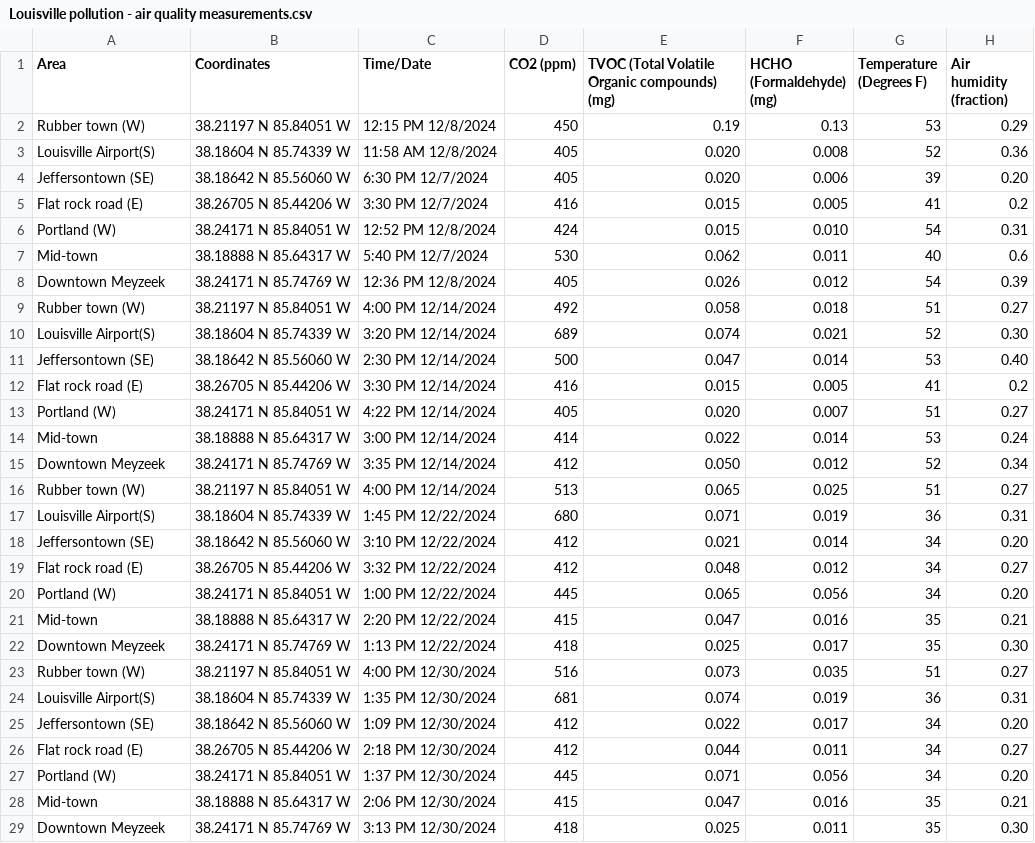
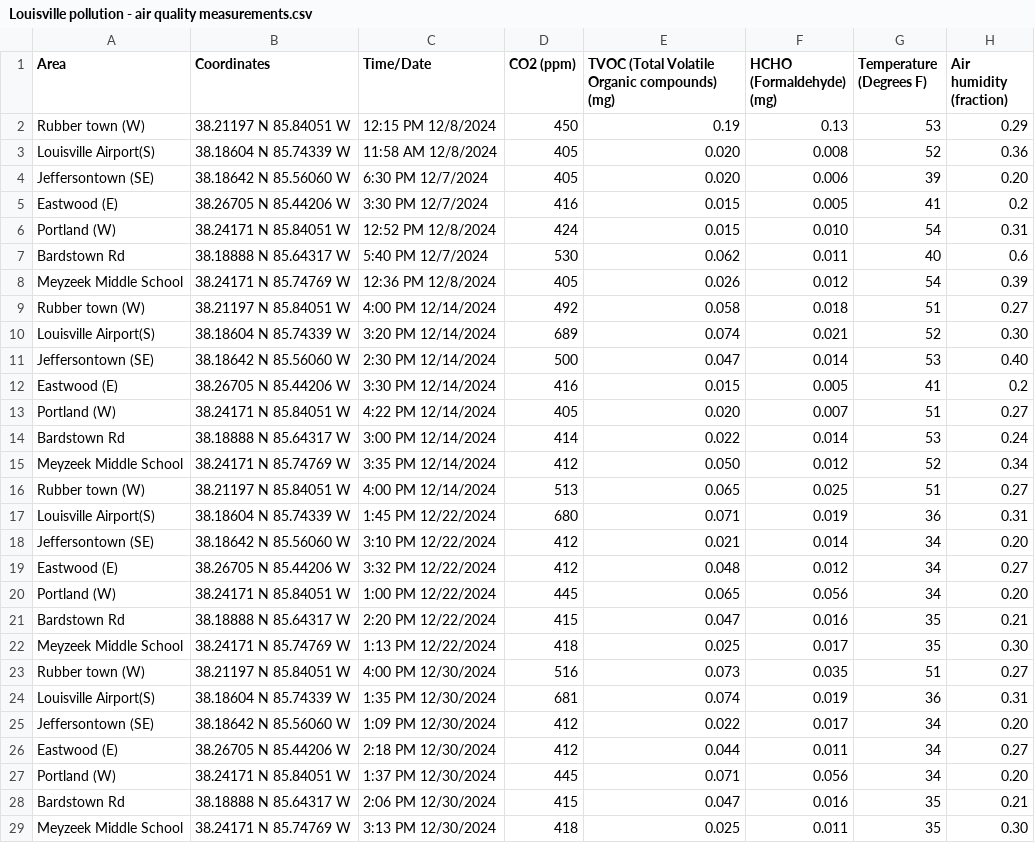
Before and after one commit to rahilisashaik/louisville-air-quality, a CSV file: datasets/Louisville pollution - air quality measurements.csv, drawn as a sheet.

```diff
--- a/datasets/Louisville pollution - air quality measurements.csv
+++ b/datasets/Louisville pollution - air quality measurements.csv
@@ -4,6 +4,6 @@ Louisville Airport(S),38.18604 N 85.74339 W,11:58 AM 12/8/2024,405,0.020,0.008,5
 Jeffersontown (SE),38.18642 N 85.56060 W,6:30 PM 12/7/2024,405,0.020,0.006,39,0.20
-Flat rock road (E),38.26705 N 85.44206 W,3:30 PM 12/7/2024,416,0.015,0.005,41,0.2
+Eastwood (E),38.26705 N 85.44206 W,3:30 PM 12/7/2024,416,0.015,0.005,41,0.2
 Portland (W),38.24171 N 85.84051 W,12:52 PM 12/8/2024,424,0.015,0.010,54,0.31
-Mid-town,38.18888 N 85.64317 W,5:40 PM 12/7/2024,530,0.062,0.011,40,0.6
-Downtown Meyzeek,38.24171 N 85.74769 W,12:36 PM 12/8/2024,405,0.026,0.012,54,0.39
+Bardstown Rd,38.18888 N 85.64317 W,5:40 PM 12/7/2024,530,0.062,0.011,40,0.6
+Meyzeek Middle School,38.24171 N 85.74769 W,12:36 PM 12/8/2024,405,0.026,0.012,54,0.39
 Rubber town (W),38.21197 N 85.84051 W,4:00 PM 12/14/2024,492,0.058,0.018,51,0.27
@@ -11,6 +11,6 @@ Louisville Airport(S),38.18604 N 85.74339 W,3:20 PM 12/14/2024,689,0.074,0.021,5
 Jeffersontown (SE),38.18642 N 85.56060 W,2:30 PM 12/14/2024,500,0.047,0.014,53,0.40
-Flat rock road (E),38.26705 N 85.44206 W,3:30 PM 12/14/2024,416,0.015,0.005,41,0.2
+Eastwood (E),38.26705 N 85.44206 W,3:30 PM 12/14/2024,416,0.015,0.005,41,0.2
 Portland (W),38.24171 N 85.84051 W,4:22 PM 12/14/2024,405,0.020,0.007,51,0.27
-Mid-town,38.18888 N 85.64317 W,3:00 PM 12/14/2024,414,0.022,0.014,53,0.24
-Downtown Meyzeek,38.24171 N 85.74769 W,3:35 PM 12/14/2024,412,0.050,0.012,52,0.34
+Bardstown Rd,38.18888 N 85.64317 W,3:00 PM 12/14/2024,414,0.022,0.014,53,0.24
+Meyzeek Middle School,38.24171 N 85.74769 W,3:35 PM 12/14/2024,412,0.050,0.012,52,0.34
 Rubber town (W),38.21197 N 85.84051 W,4:00 PM 12/14/2024,513,0.065,0.025,51,0.27
@@ -18,6 +18,6 @@ Louisville Airport(S),38.18604 N 85.74339 W,1:45 PM 12/22/2024,680,0.071,0.019,3
 Jeffersontown (SE),38.18642 N 85.56060 W,3:10 PM 12/22/2024,412,0.021,0.014,34,0.20
-Flat rock road (E),38.26705 N 85.44206 W,3:32 PM 12/22/2024,412,0.048,0.012,34,0.27
+Eastwood (E),38.26705 N 85.44206 W,3:32 PM 12/22/2024,412,0.048,0.012,34,0.27
 Portland (W),38.24171 N 85.84051 W,1:00 PM 12/22/2024,445,0.065,0.056,34,0.20
-Mid-town,38.18888 N 85.64317 W,2:20 PM 12/22/2024,415,0.047,0.016,35,0.21
-Downtown Meyzeek,38.24171 N 85.74769 W,1:13 PM 12/22/2024,418,0.025,0.017,35,0.30
+Bardstown Rd,38.18888 N 85.64317 W,2:20 PM 12/22/2024,415,0.047,0.016,35,0.21
+Meyzeek Middle School,38.24171 N 85.74769 W,1:13 PM 12/22/2024,418,0.025,0.017,35,0.30
 Rubber town (W),38.21197 N 85.84051 W,4:00 PM 12/30/2024,516,0.073,0.035,51,0.27
@@ -25,5 +25,5 @@ Louisville Airport(S),38.18604 N 85.74339 W,1:35 PM 12/30/2024,681,0.074,0.019,3
 Jeffersontown (SE),38.18642 N 85.56060 W,1:09 PM 12/30/2024,412,0.022,0.017,34,0.20
-Flat rock road (E),38.26705 N 85.44206 W,2:18 PM 12/30/2024,412,0.044,0.011,34,0.27
+Eastwood (E),38.26705 N 85.44206 W,2:18 PM 12/30/2024,412,0.044,0.011,34,0.27
 Portland (W),38.24171 N 85.84051 W,1:37 PM 12/30/2024,445,0.071,0.056,34,0.20
-Mid-town,38.18888 N 85.64317 W,2:06 PM 12/30/2024,415,0.047,0.016,35,0.21
-Downtown Meyzeek,38.24171 N 85.74769 W,3:13 PM 12/30/2024,418,0.025,0.011,35,0.30
+Bardstown Rd,38.18888 N 85.64317 W,2:06 PM 12/30/2024,415,0.047,0.016,35,0.21
+Meyzeek Middle School,38.24171 N 85.74769 W,3:13 PM 12/30/2024,418,0.025,0.011,35,0.30
```
Also changed, not shown: 4 other files.
